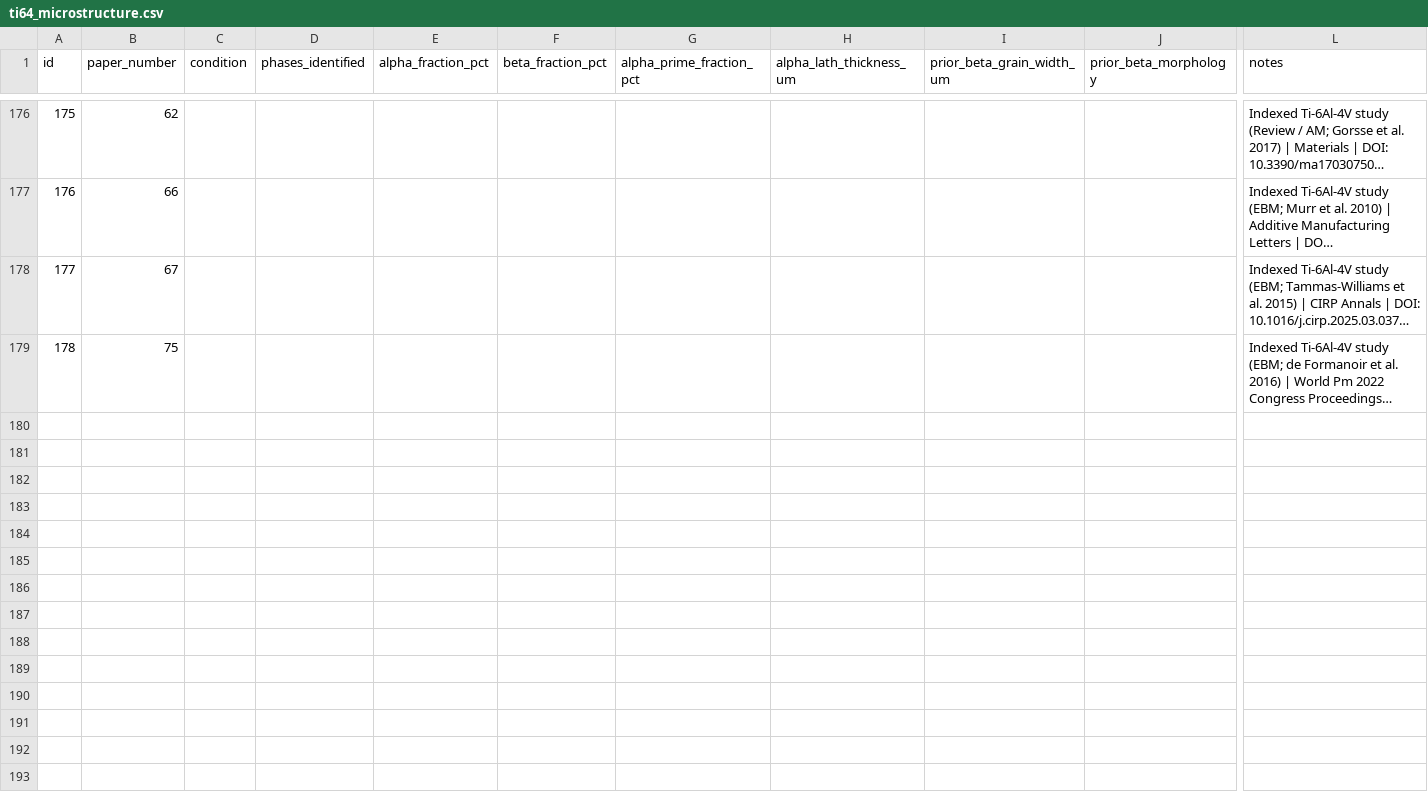
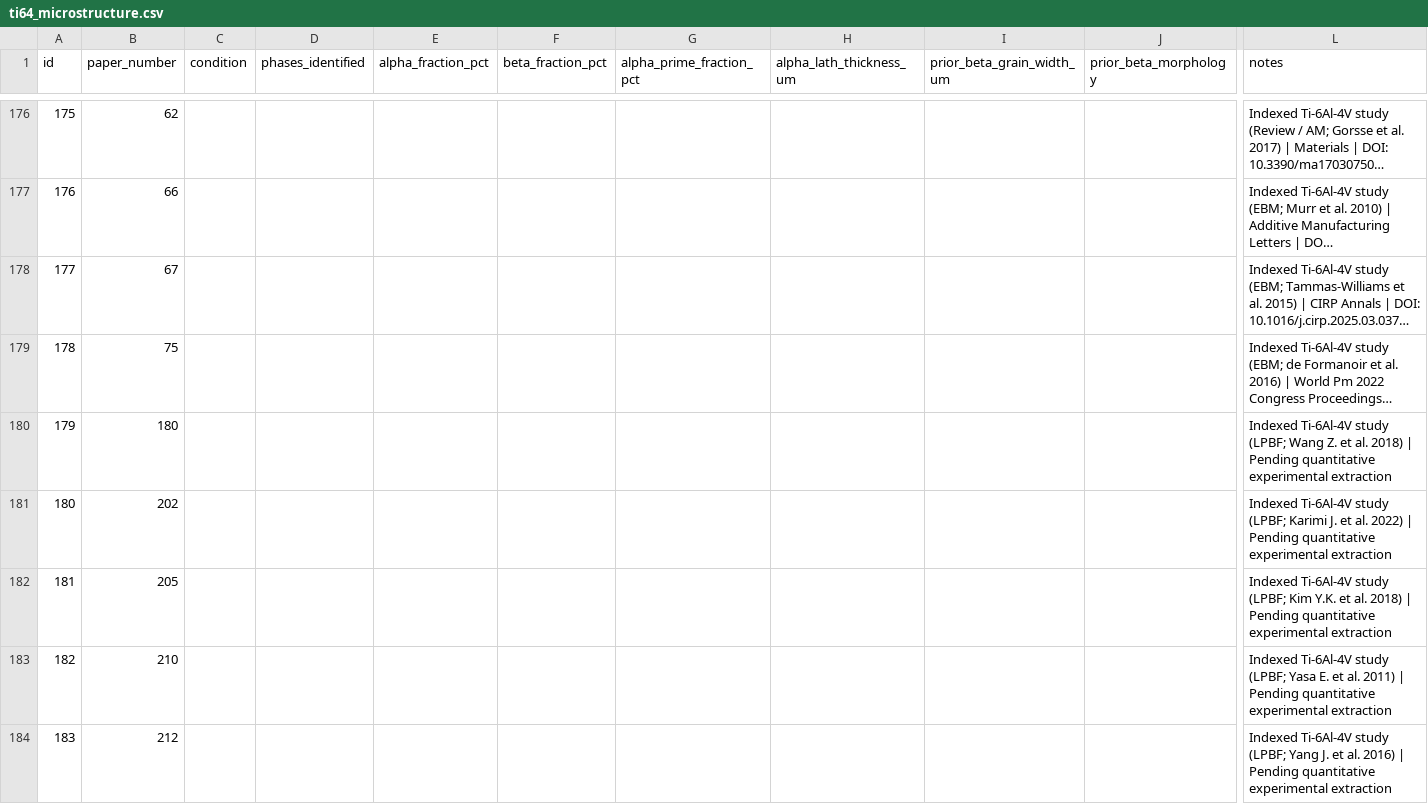
Before and after one commit to Roshan5329p/NITT-Internship, a CSV file: data/ti64_microstructure.csv, drawn as a sheet; only a part is shown, gaps mark what is left out; long unchanged cells end in …; rows hold the shown columns only; the diff covers the shown part only; the diff names each change by its address in the sheet, - before the commit and + after, or states it on an @@ line.

```diff
--- a/data/ti64_microstructure.csv
+++ b/data/ti64_microstructure.csv
+row 180: 179 | 180 |  |  |  |  |  |  |  |  | Indexed Ti-6Al-4V study (LPBF; Wang Z. et al. 2018) | Pending quantitative experimental extraction
+row 181: 180 | 202 |  |  |  |  |  |  |  |  | Indexed Ti-6Al-4V study (LPBF; Karimi J. et al. 2022) | Pending quantitative experimental extraction
+row 182: 181 | 205 |  |  |  |  |  |  |  |  | Indexed Ti-6Al-4V study (LPBF; Kim Y.K. et al. 2018) | Pending quantitative experimental extraction
+row 183: 182 | 210 |  |  |  |  |  |  |  |  | Indexed Ti-6Al-4V study (LPBF; Yasa E. et al. 2011) | Pending quantitative experimental extraction
+row 184: 183 | 212 |  |  |  |  |  |  |  |  | Indexed Ti-6Al-4V study (LPBF; Yang J. et al. 2016) | Pending quantitative experimental extraction
```
Also changed, not shown: 31 added rows elsewhere in this file, data/ti64_mechanical_properties.csv, data/ti64_process_parameters.csv, 10 other files.
